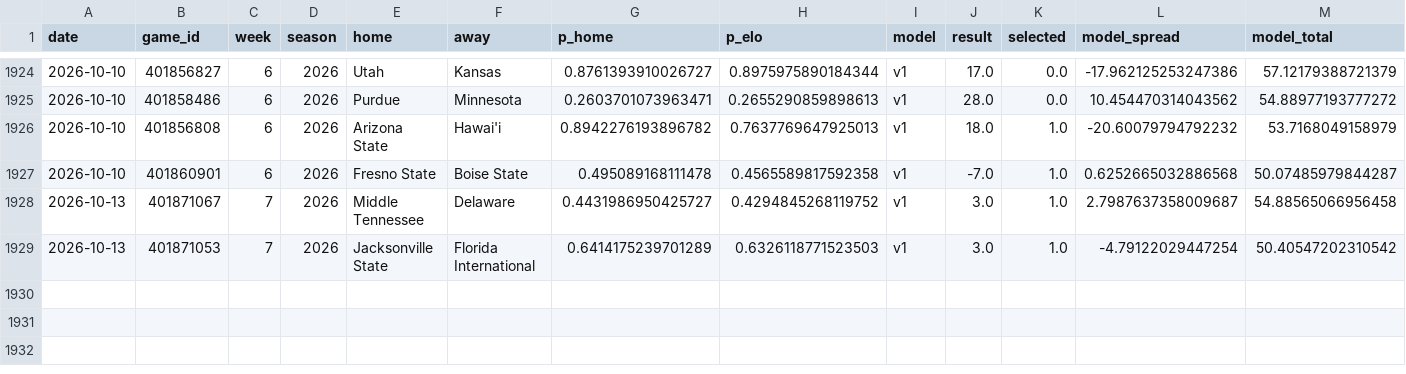
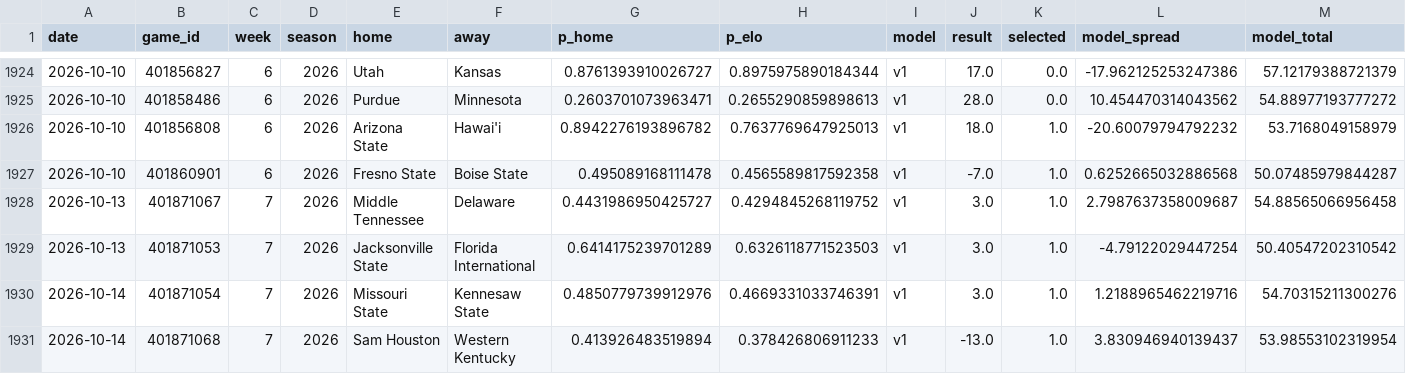
Before and after one commit to azcal/mbm-ncaaf, a CSV file: logs/graded.csv, drawn as a sheet; only a part is shown, gaps mark what is left out; rows hold the shown columns only; the diff names each change by its address in the sheet, - before the commit and + after, or states it on an @@ line.

```diff
--- a/logs/graded.csv
+++ b/logs/graded.csv
+row 1930: 2026-10-14 | 401871054 | 7 | 2026 | Missouri State | Kennesaw State | 0.4850779739912976 | 0.4669331033746391 | v1 | 3.0 | 1.0 | 1.2188965462219716 | 54.70315211300276
+row 1931: 2026-10-14 | 401871068 | 7 | 2026 | Sam Houston | Western Kentucky | 0.413926483519894 | 0.378426806911233 | v1 | -13.0 | 1.0 | 3.830946940139437 | 53.98553102319954
```
Also changed, not shown: logs/picks.csv, logs/predictions.csv, 2 other files.
